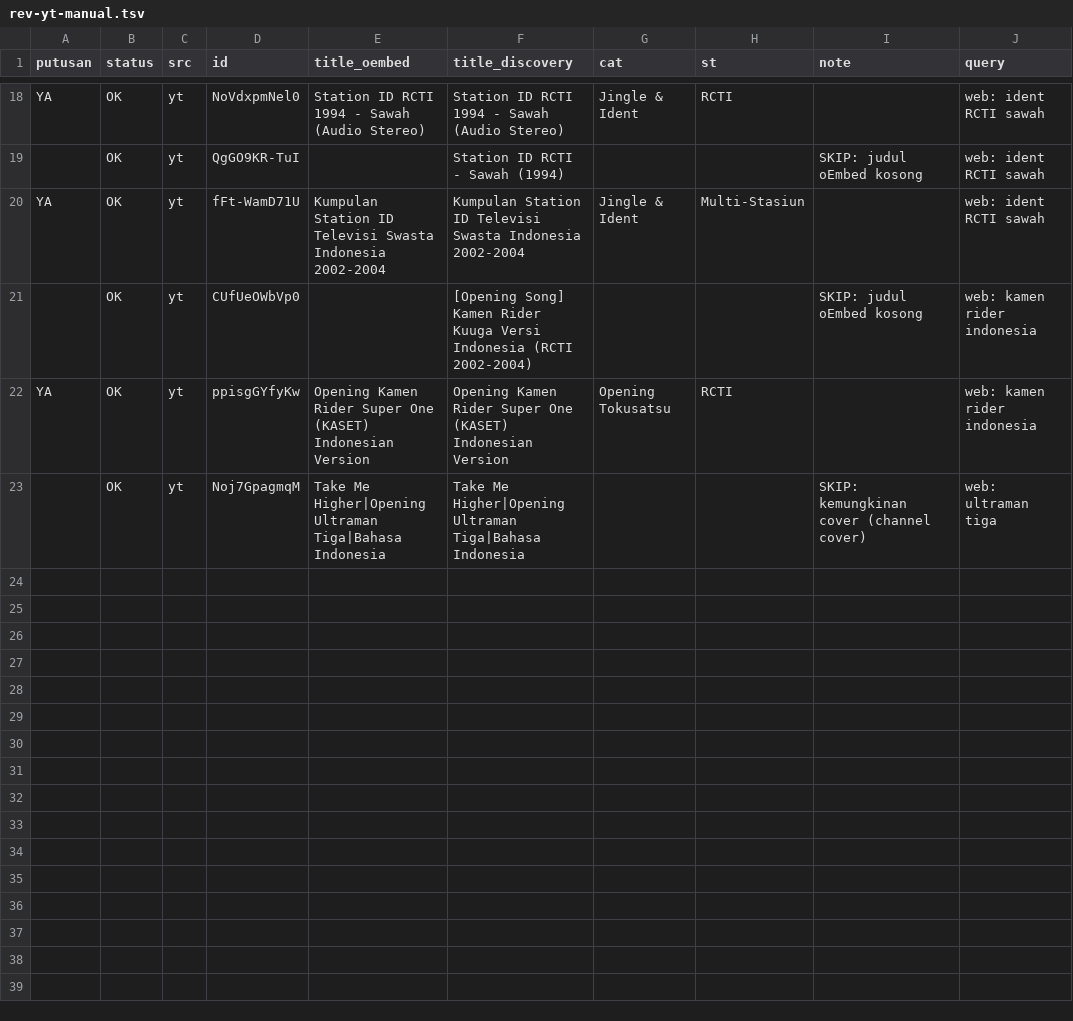
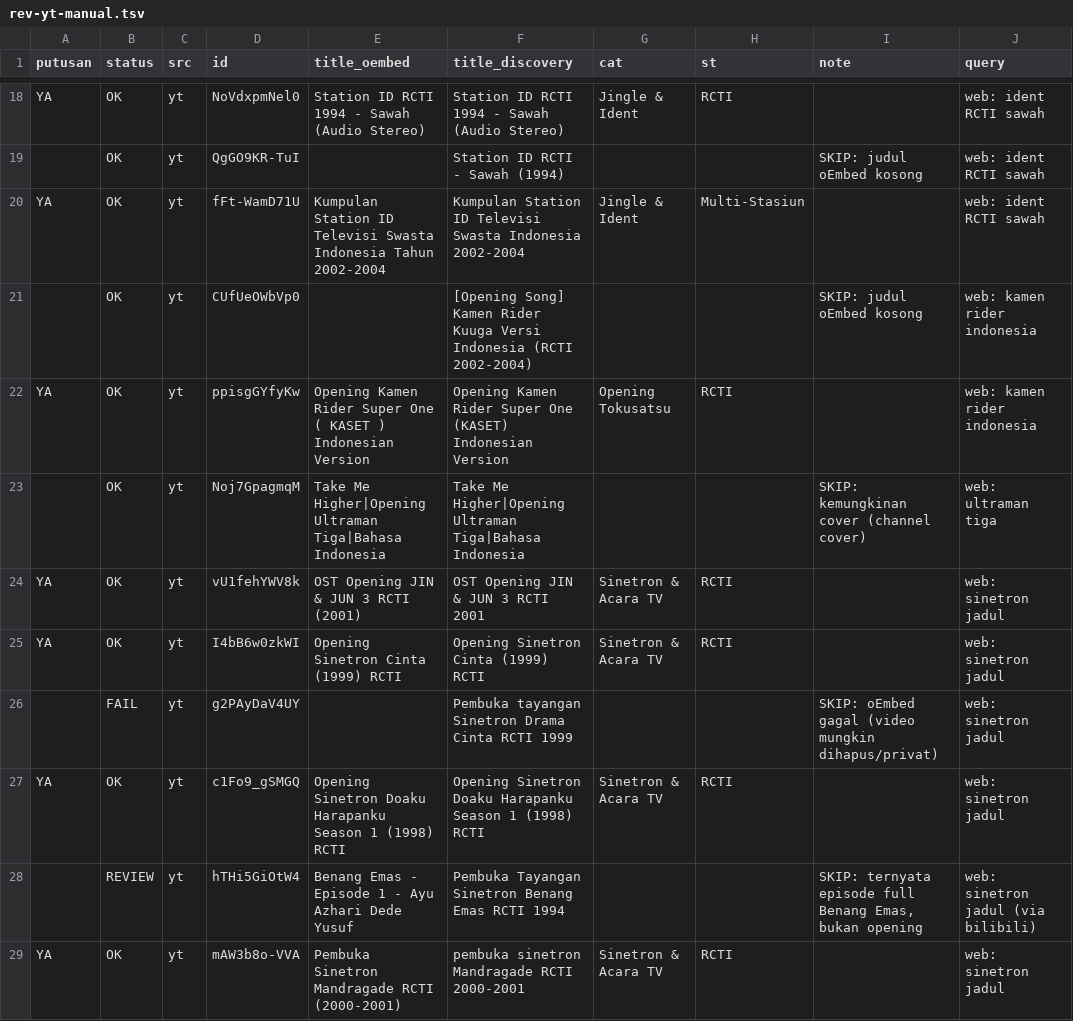
Before and after one commit to Llunatics/siar, a TSV file: scripts/cand/rev-yt-manual.tsv, drawn as a sheet; only a part is shown, gaps mark what is left out; the diff covers the shown part only.

Commit message:
audit siklus 17-18: a11y reduced-motion+focus, batch YT sinetron/iklan +14 (katalog 296)

```diff
--- a/scripts/cand/rev-yt-manual.tsv
+++ b/scripts/cand/rev-yt-manual.tsv
@@ -19,5 +19,11 @@ YA	OK	yt	NoVdxpmNel0	Station ID RCTI 1994 - Sawah (Audio Stereo)	Station ID RCTI
 	OK	yt	QgGO9KR-TuI		Station ID RCTI - Sawah (1994)			SKIP: judul oEmbed kosong	web: ident RCTI sawah
-YA	OK	yt	fFt-WamD71U	Kumpulan Station ID Televisi Swasta Indonesia 2002-2004	Kumpulan Station ID Televisi Swasta Indonesia 2002-2004	Jingle & Ident	Multi-Stasiun		web: ident RCTI sawah
+YA	OK	yt	fFt-WamD71U	Kumpulan Station ID Televisi Swasta Indonesia Tahun 2002-2004	Kumpulan Station ID Televisi Swasta Indonesia 2002-2004	Jingle & Ident	Multi-Stasiun		web: ident RCTI sawah
 	OK	yt	CUfUeOWbVp0		[Opening Song] Kamen Rider Kuuga Versi Indonesia (RCTI 2002-2004)			SKIP: judul oEmbed kosong	web: kamen rider indonesia
-YA	OK	yt	ppisgGYfyKw	Opening Kamen Rider Super One (KASET) Indonesian Version	Opening Kamen Rider Super One (KASET) Indonesian Version	Opening Tokusatsu	RCTI		web: kamen rider indonesia
+YA	OK	yt	ppisgGYfyKw	Opening Kamen Rider Super One ( KASET ) Indonesian Version	Opening Kamen Rider Super One (KASET) Indonesian Version	Opening Tokusatsu	RCTI		web: kamen rider indonesia
 	OK	yt	Noj7GpagmqM	Take Me Higher|Opening Ultraman Tiga|Bahasa Indonesia	Take Me Higher|Opening Ultraman Tiga|Bahasa Indonesia			SKIP: kemungkinan cover (channel cover)	web: ultraman tiga
+YA	OK	yt	vU1fehYWV8k	OST Opening JIN & JUN 3 RCTI (2001)	OST Opening JIN & JUN 3 RCTI 2001	Sinetron & Acara TV	RCTI		web: sinetron jadul
+YA	OK	yt	I4bB6w0zkWI	Opening Sinetron Cinta (1999) RCTI	Opening Sinetron Cinta (1999) RCTI	Sinetron & Acara TV	RCTI		web: sinetron jadul
+	FAIL	yt	g2PAyDaV4UY		Pembuka tayangan Sinetron Drama Cinta RCTI 1999			SKIP: oEmbed gagal (video mungkin dihapus/privat)	web: sinetron jadul
+YA	OK	yt	c1Fo9_gSMGQ	Opening Sinetron Doaku Harapanku Season 1 (1998) RCTI	Opening Sinetron Doaku Harapanku Season 1 (1998) RCTI	Sinetron & Acara TV	RCTI		web: sinetron jadul
+	REVIEW	yt	hTHi5GiOtW4	Benang Emas - Episode 1 - Ayu Azhari Dede Yusuf	Pembuka Tayangan Sinetron Benang Emas RCTI 1994			SKIP: ternyata episode full Benang Emas, bukan opening	web: sinetron jadul (via bilibili)
+YA	OK	yt	mAW3b8o-VVA	Pembuka Sinetron Mandragade RCTI (2000-2001)	pembuka sinetron Mandragade RCTI 2000-2001	Sinetron & Acara TV	RCTI		web: sinetron jadul
```
Also changed, not shown: 10 added rows and 7 edited cells elsewhere in this file, 6 other files.
